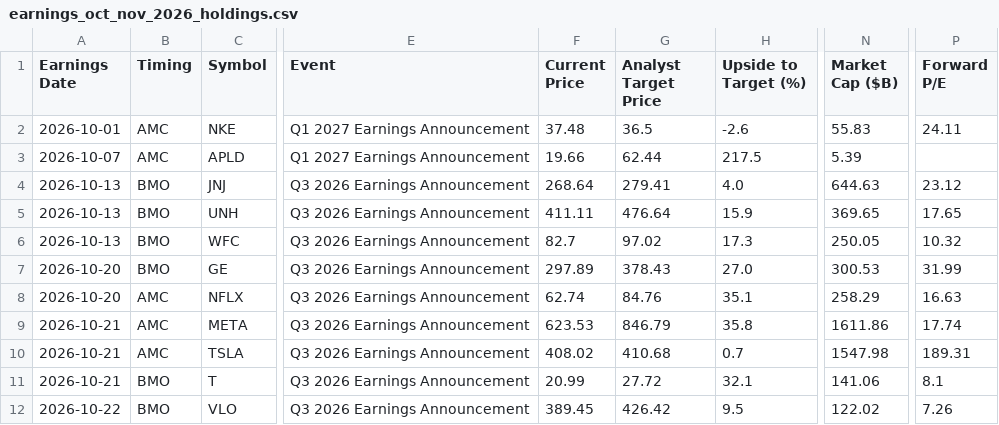
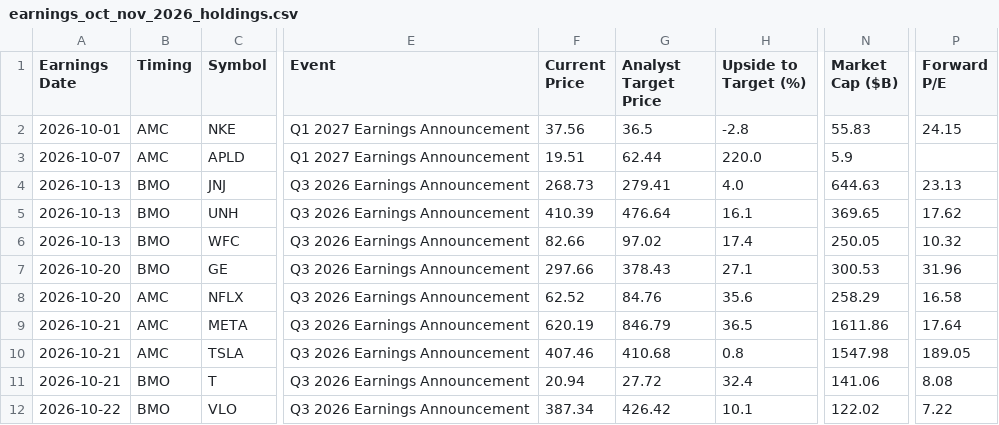
Before and after one commit to neelbarve/closewatchmarket, a CSV file: output/earnings_oct_nov_2026_holdings.csv, drawn as a sheet; only a part is shown, gaps mark what is left out; the diff covers the shown part only; the diff names each change by its address in the sheet, - before the commit and + after, or states it on an @@ line.

```diff
--- a/output/earnings_oct_nov_2026_holdings.csv
+++ b/output/earnings_oct_nov_2026_holdings.csv
-F2 (Current Price): 37.48
+F2 (Current Price): 37.56
-H2 (Upside to Target (%)): -2.6
+H2 (Upside to Target (%)): -2.8
-P2 (Forward P/E): 24.11
+P2 (Forward P/E): 24.15
-F3 (Current Price): 19.66
+F3 (Current Price): 19.51
-H3 (Upside to Target (%)): 217.5
+H3 (Upside to Target (%)): 220.0
-N3 (Market Cap ($B)): 5.39
+N3 (Market Cap ($B)): 5.9
-F4 (Current Price): 268.64
+F4 (Current Price): 268.73
-P4 (Forward P/E): 23.12
+P4 (Forward P/E): 23.13
-F5 (Current Price): 411.11
+F5 (Current Price): 410.39
-H5 (Upside to Target (%)): 15.9
+H5 (Upside to Target (%)): 16.1
-P5 (Forward P/E): 17.65
+P5 (Forward P/E): 17.62
-F6 (Current Price): 82.7
+F6 (Current Price): 82.66
-H6 (Upside to Target (%)): 17.3
+H6 (Upside to Target (%)): 17.4
-F7 (Current Price): 297.89
+F7 (Current Price): 297.66
-H7 (Upside to Target (%)): 27.0
+H7 (Upside to Target (%)): 27.1
-P7 (Forward P/E): 31.99
+P7 (Forward P/E): 31.96
-F8 (Current Price): 62.74
+F8 (Current Price): 62.52
-H8 (Upside to Target (%)): 35.1
+H8 (Upside to Target (%)): 35.6
-P8 (Forward P/E): 16.63
+P8 (Forward P/E): 16.58
-F9 (Current Price): 623.53
+F9 (Current Price): 620.19
-H9 (Upside to Target (%)): 35.8
+H9 (Upside to Target (%)): 36.5
-P9 (Forward P/E): 17.74
+P9 (Forward P/E): 17.64
-F10 (Current Price): 408.02
+F10 (Current Price): 407.46
-H10 (Upside to Target (%)): 0.7
+H10 (Upside to Target (%)): 0.8
-P10 (Forward P/E): 189.31
+P10 (Forward P/E): 189.05
-F11 (Current Price): 20.99
+F11 (Current Price): 20.94
-H11 (Upside to Target (%)): 32.1
+H11 (Upside to Target (%)): 32.4
-P11 (Forward P/E): 8.1
+P11 (Forward P/E): 8.08
-F12 (Current Price): 389.45
+F12 (Current Price): 387.34
-H12 (Upside to Target (%)): 9.5
+H12 (Upside to Target (%)): 10.1
-P12 (Forward P/E): 7.26
+P12 (Forward P/E): 7.22
```
Also changed, not shown: 143 edited cells elsewhere in this file, data/calendar.csv, output/earnings_oct_nov_2026.csv.
